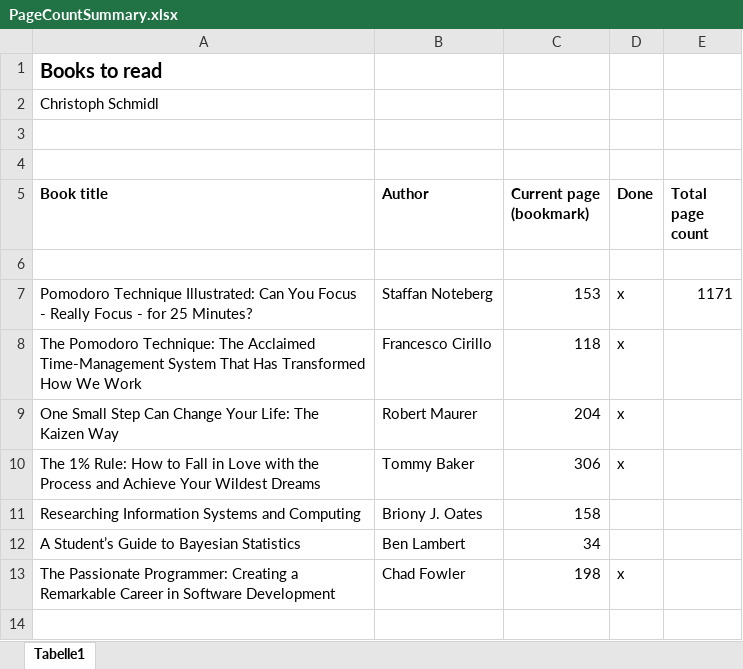
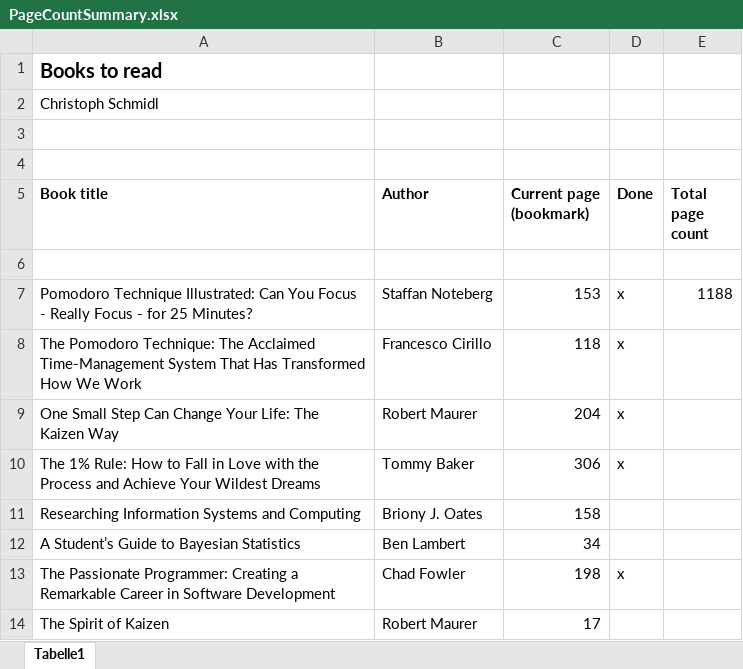
Before and after one commit to ChristophSchmidl/books, an Excel workbook: PageCountSummary.xlsx, sheet Tabelle1, drawn as a sheet; values as stored, in another font and other column widths than the file's, no borders; the diff names each change by its address in the sheet, - before the commit and + after, or states it on an @@ line.

Commit message:
Started reading 'The Spirit of Kaizen' by Robert Maurer. Finished Chapter 1 - A Swift Introduction to Kaizen. We are built to resist radical change. When we believe that radical change - that fast track - is the only path to survival, growth, and ingenuity, we lose some of our effectiveness. Kaizen and innovation are two strategies for change. Onnovation calls for radical, immediate rethink of the status quo. Kaizen, on the other hand, asks for nothing other than small, doable steps toward improvement. Kaizen is a term from the japanese language. It is a wunderfully perfect word that literally means 'good change' or 'improvements'. Kaizen was born in the United states during world war II. Dr. Deming (W. Edwards Deming) took his ideas about continuous improvement, small steps toward progress, reduction of waste, respect for workers, and service to the customer to the japanese leaders. In the united states, kaizen lives today through practices that include lean production, just-in-time (JIT) delivery and statistical control of processes. Kaizen applied to management psychology: 1. Drawing on your existing resources. 2. Inviting your employees to participate. 3. Remaining alter for problems to solve. 4. Looking for ways to improve service to your customers. 5. Making very, very small steps toward change. Why is radical change so hard? It is because change is uncomfortable. It is more than uncomfortable, actually. It can be terrifying. Fear reduces your ability to think creatively and cleary. Brain stem, midbrain (amygdala in the middle, inside the temporal lobes), cerebral cortex. If the amygdala is like an alarm system, small steps are like cat burglars. In some cases the real power of small steps is that they are creating new neural pathways in your brain.

```diff
--- a/PageCountSummary.xlsx (sheet Tabelle1)
+++ b/PageCountSummary.xlsx (sheet Tabelle1)
-E7 (Total page count): 1171
+E7 (Total page count): 1188
+row 14: The Spirit of Kaizen | Robert Maurer | 17
```
Also changed, not shown: 1 other file.
